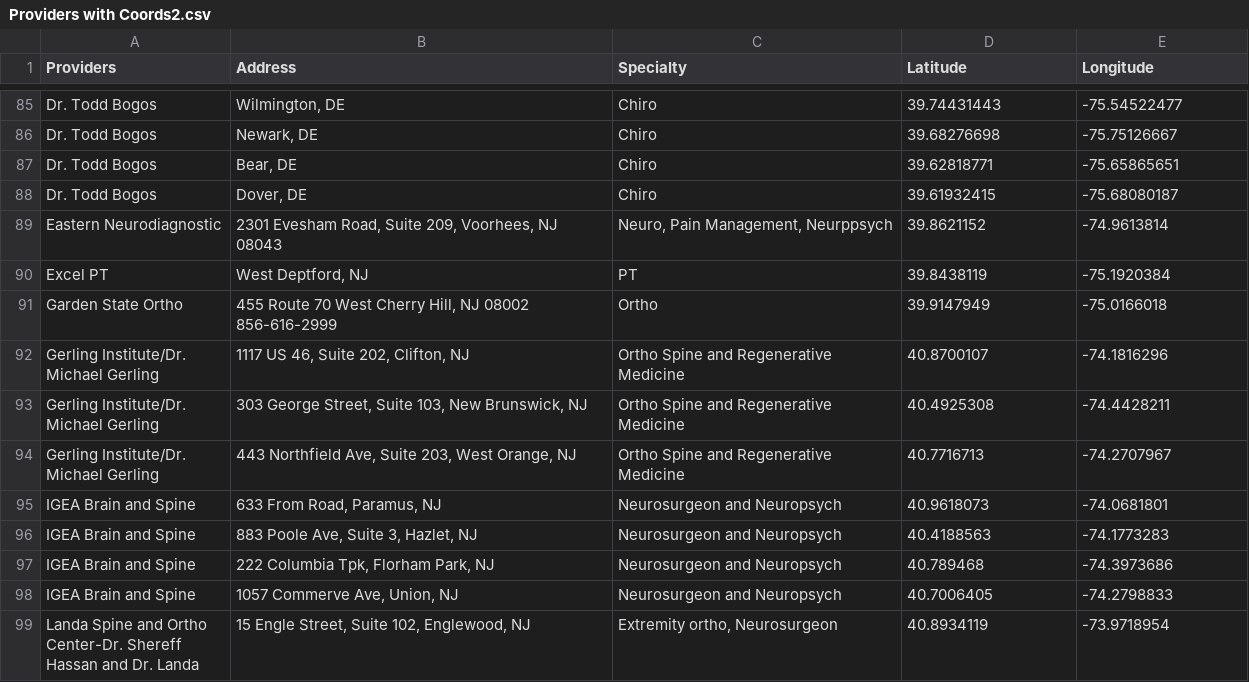
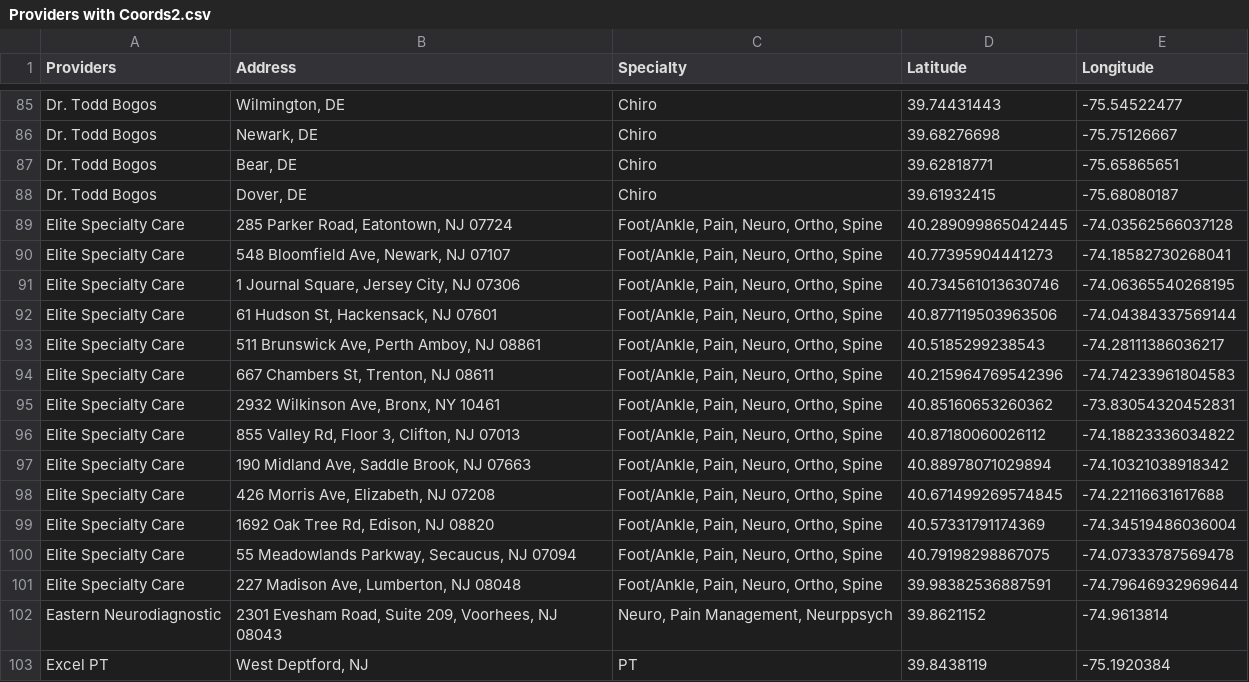
Before and after one commit to KHCFirm/KHC, a CSV file: Providers with Coords2.csv, drawn as a sheet; only a part is shown, gaps mark what is left out; the shorter side is filled out with more unchanged rows; the diff names each change by its address in the sheet, - before the commit and + after, or states it on an @@ line.

Commit message:
Update Providers with Coords2.csv

```diff
--- a/Providers with Coords2.csv
+++ b/Providers with Coords2.csv
+row 89: Elite Specialty Care | 285 Parker Road, Eatontown, NJ 07724 | Foot/Ankle, Pain, Neuro, Ortho, Spine | 40.289099865042445 | -74.03562566037128
+row 90: Elite Specialty Care | 548 Bloomfield Ave, Newark, NJ 07107 | Foot/Ankle, Pain, Neuro, Ortho, Spine | 40.77395904441273 | -74.18582730268041
+row 91: Elite Specialty Care | 1 Journal Square, Jersey City, NJ 07306 | Foot/Ankle, Pain, Neuro, Ortho, Spine | 40.734561013630746 | -74.06365540268195
+row 92: Elite Specialty Care | 61 Hudson St, Hackensack, NJ 07601 | Foot/Ankle, Pain, Neuro, Ortho, Spine | 40.877119503963506 | -74.04384337569144
+row 93: Elite Specialty Care | 511 Brunswick Ave, Perth Amboy, NJ 08861 | Foot/Ankle, Pain, Neuro, Ortho, Spine | 40.5185299238543 | -74.28111386036217
+row 94: Elite Specialty Care | 667 Chambers St, Trenton, NJ 08611 | Foot/Ankle, Pain, Neuro, Ortho, Spine | 40.215964769542396 | -74.74233961804583
+row 95: Elite Specialty Care | 2932 Wilkinson Ave, Bronx, NY 10461 | Foot/Ankle, Pain, Neuro, Ortho, Spine | 40.85160653260362 | -73.83054320452831
+row 96: Elite Specialty Care | 855 Valley Rd, Floor 3, Clifton, NJ 07013 | Foot/Ankle, Pain, Neuro, Ortho, Spine | 40.87180060026112 | -74.18823336034822
+row 97: Elite Specialty Care | 190 Midland Ave, Saddle Brook, NJ 07663 | Foot/Ankle, Pain, Neuro, Ortho, Spine | 40.88978071029894 | -74.10321038918342
+row 98: Elite Specialty Care | 426 Morris Ave, Elizabeth, NJ 07208 | Foot/Ankle, Pain, Neuro, Ortho, Spine | 40.671499269574845 | -74.22116631617688
+row 99: Elite Specialty Care | 1692 Oak Tree Rd, Edison, NJ 08820 | Foot/Ankle, Pain, Neuro, Ortho, Spine | 40.57331791174369 | -74.34519486036004
+row 100: Elite Specialty Care | 55 Meadowlands Parkway, Secaucus, NJ 07094 | Foot/Ankle, Pain, Neuro, Ortho, Spine | 40.79198298867075 | -74.07333787569478
+row 101: Elite Specialty Care | 227 Madison Ave, Lumberton, NJ 08048 | Foot/Ankle, Pain, Neuro, Ortho, Spine | 39.98382536887591 | -74.79646932969644
```
